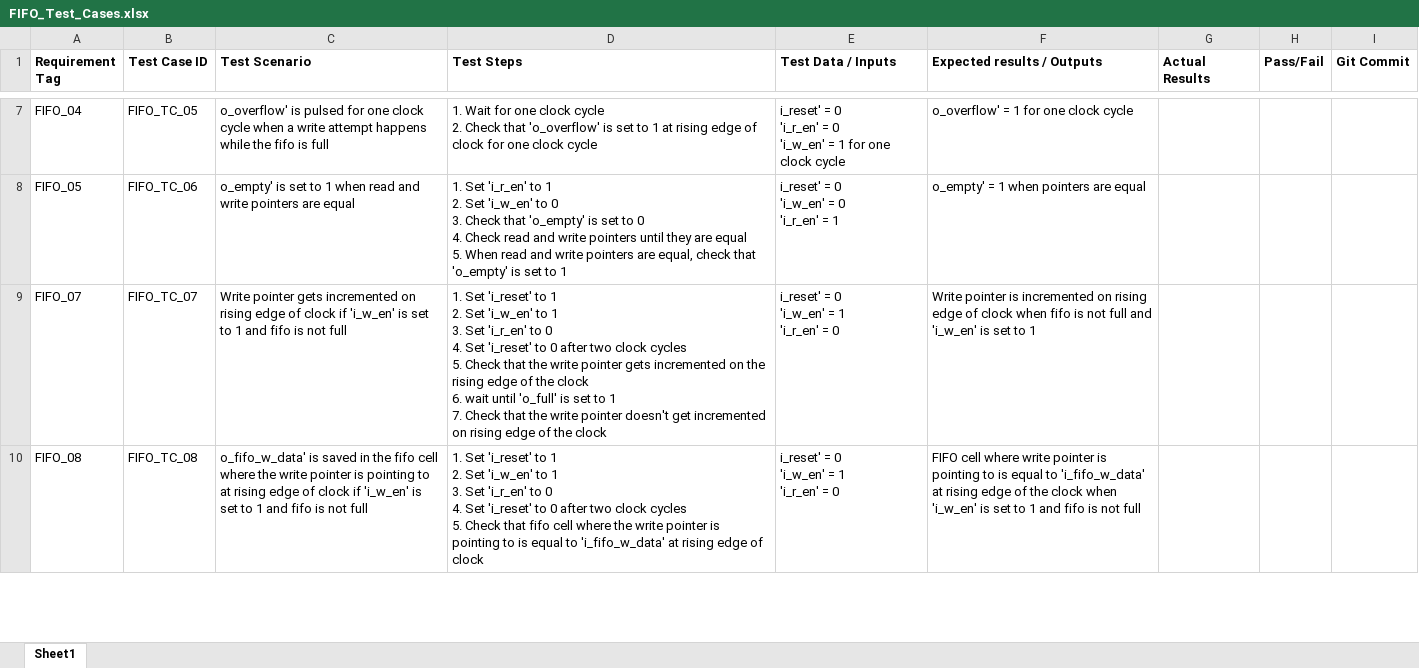
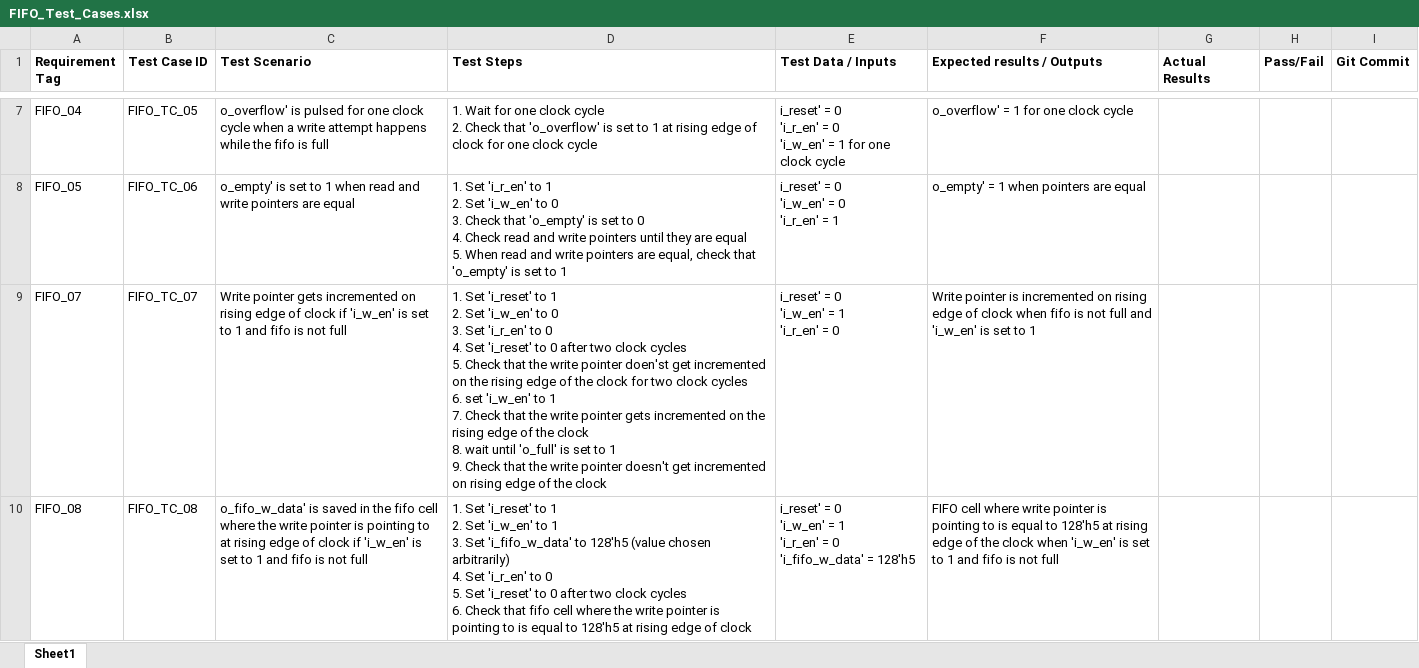
Before and after one commit to hruy1/CAN_we_do_it_Can_Controller, an Excel workbook: Documentations/Test Cases/FIFO_Test_Cases.xlsx, sheet Sheet1, drawn as a sheet; only a part is shown, gaps mark what is left out; values as stored, in another font and other column widths than the file's, no borders; ↵ is a line break in a cell; the diff covers the shown part only; the diff names each change by its address in the sheet, - before the commit and + after, or states it on an @@ line.

Commit message:
CAN1-61 #fixed issues in fifo_testcases by Waseem

```diff
--- a/Documentations/Test Cases/FIFO_Test_Cases.xlsx (sheet Sheet1)
+++ b/Documentations/Test Cases/FIFO_Test_Cases.xlsx (sheet Sheet1)
-D9 (Test Steps): …'i_w_en' to 1 ↵ 3. Set 'i_r_en' to 0 ↵ 4. Set 'i_reset' to 0 after two clock cycles ↵ 5. Check that the write pointer gets incremented on the rising edge of the clock ↵ 6. wait until 'o_full' is set to 1 ↵ 7. Check that…
+D9 (Test Steps): …'i_w_en' to 0 ↵ 3. Set 'i_r_en' to 0 ↵ 4. Set 'i_reset' to 0 after two clock cycles ↵ 5. Check that the write pointer doen'st get incremented on the rising edge of the clock for two clock cycles ↵ 6. set 'i_w_en' to 1 ↵ 7. Check that the write pointer gets incremented on the rising edge of the clock ↵ 8. wait until 'o_full' is set to 1 ↵ 9. Check that…
-D10 (Test Steps): …3. Set 'i_r_en' to 0 ↵ 4. Set 'i_reset' to 0 after two clock cycles ↵ 5. Check that fifo cell where the write pointer is pointing to is equal to 'i_fifo_w_data' at rising…
+D10 (Test Steps): …3. Set 'i_fifo_w_data' to 128'h5 (value chosen arbitrarily) ↵ 4. Set 'i_r_en' to 0 ↵ 5. Set 'i_reset' to 0 after two clock cycles ↵ 6. Check that fifo cell where the write pointer is pointing to is equal to 128'h5 at rising…
-E10 (Test Data / Inputs): …= 0
+E10 (Test Data / Inputs): …= 0 ↵ 'i_fifo_w_data' = 128'h5
-F10 (Expected results / Outputs): …equal to 'i_fifo_w_data' at rising…
+F10 (Expected results / Outputs): …equal to 128'h5 at rising…
```
Also changed, not shown: 7 edited cells elsewhere in this sheet.
